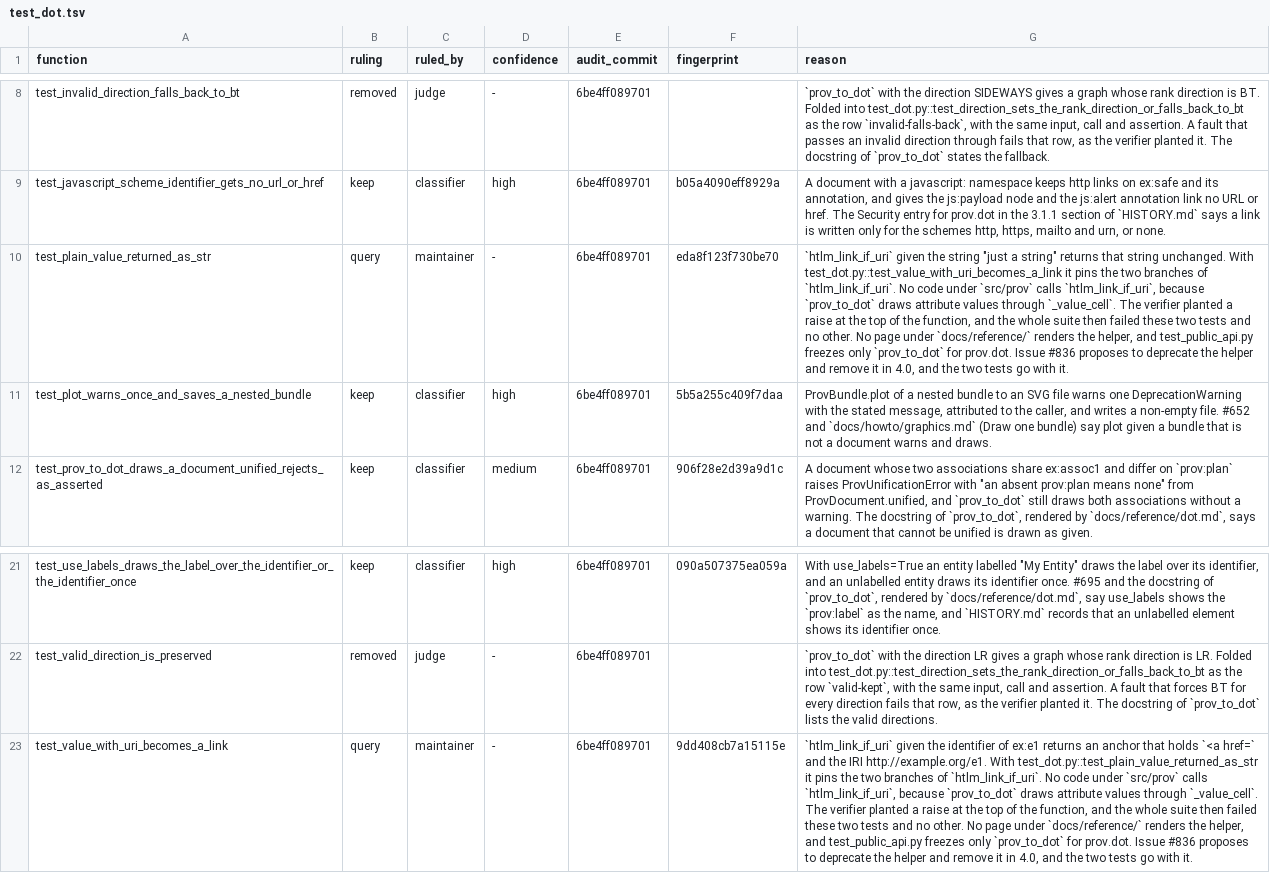
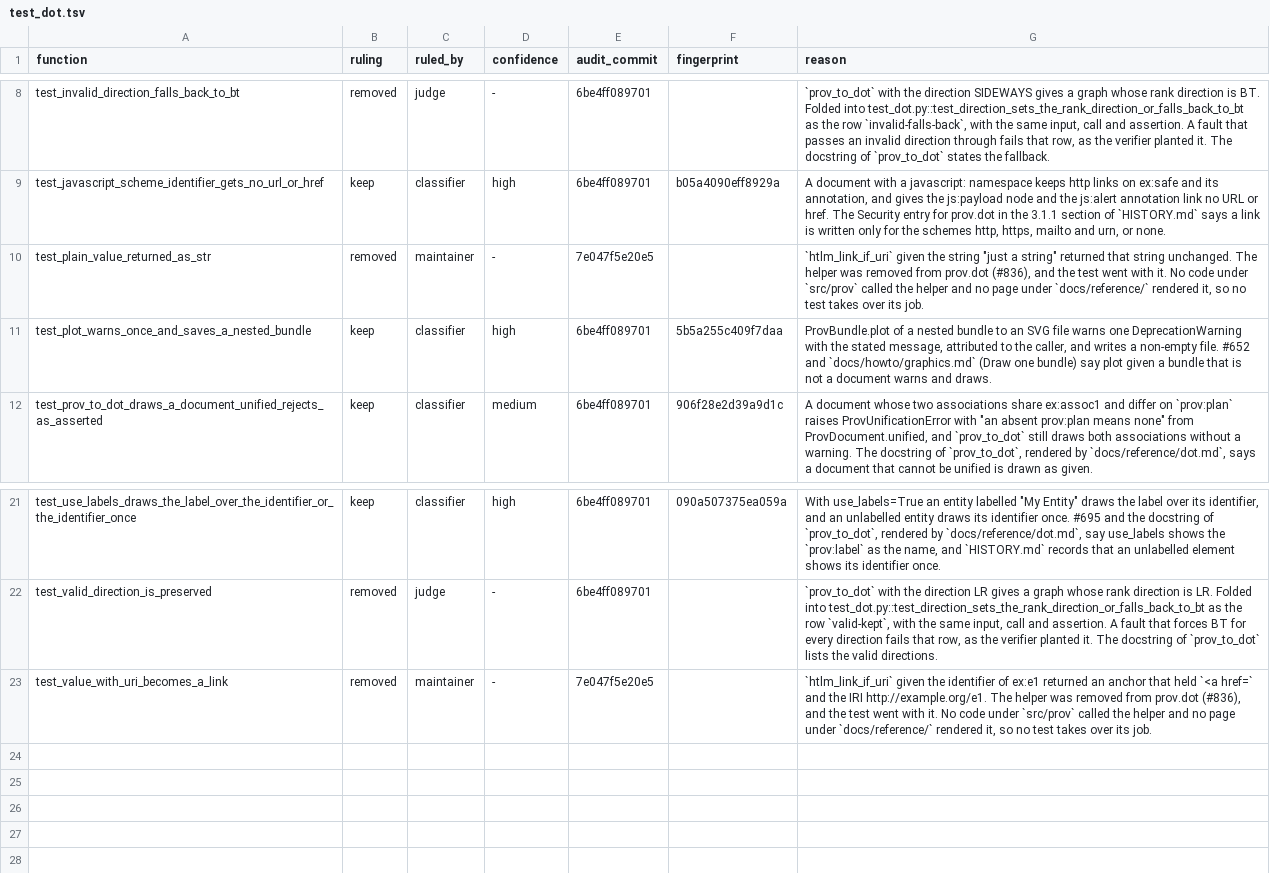
Before and after one commit to trungdong/prov, a TSV file: planning/test-audit/register/test_dot.tsv, drawn as a sheet; only a part is shown, gaps mark what is left out; the diff names each change by its address in the sheet, - before the commit and + after, or states it on an @@ line.

Commit message:
chore: record the removal of the two htlm_link_if_uri tests in the register
Both test_dot.tsv rows move from query to removed, ruled by the maintainer, because the helper they pinned is gone (#836).

```diff
--- a/planning/test-audit/register/test_dot.tsv
+++ b/planning/test-audit/register/test_dot.tsv
-B10 (ruling): query
+B10 (ruling): removed
-E10 (audit_commit): 6be4ff089701
+E10 (audit_commit): 7e047f5e20e5
-F10 (fingerprint): eda8f123f730be70
+F10 (fingerprint): (empty)
-G10 (reason): …a string" returns that string unchanged. With test_dot.py::test_value_with_uri_becomes_a_link it pins the two branches of `htlm_link_if_uri`. No code under `src/prov` calls `htlm_link_if_uri`, because `prov_to_dot` draws attribute values through `_value_cell`. The verifier planted a raise at the top of the function, and the whole suite then failed these two tests and no other. No page under `docs/reference/` renders the helper, and test_public_api.py freezes only `prov_to_dot` for prov.dot. Issue #836 proposes to deprecate the helper and remove it in 4.0, and the two tests go with it.
+G10 (reason): …a string" returned that string unchanged. The helper was removed from prov.dot (#836), and the test went with it. No code under `src/prov` called the helper and no page under `docs/reference/` rendered it, so no test takes over its job.
-B23 (ruling): query
+B23 (ruling): removed
-E23 (audit_commit): 6be4ff089701
+E23 (audit_commit): 7e047f5e20e5
-F23 (fingerprint): 9dd408cb7a15115e
+F23 (fingerprint): (empty)
-G23 (reason): …of ex:e1 returns an anchor that holds `<a href=` and the IRI http://example.org/e1. With test_dot.py::test_plain_value_returned_as_str it pins the two branches of `htlm_link_if_uri`. No code under `src/prov` calls `htlm_link_if_uri`, because `prov_to_dot` draws attribute values through `_value_cell`. The verifier planted a raise at the top of the function, and the whole suite then failed these two tests and no other. No page under `docs/reference/` renders the helper, and test_public_api.py freezes only `prov_to_dot` for prov.dot. Issue #836 proposes to deprecate the helper and remove it in 4.0, and the two tests go with it.
+G23 (reason): …of ex:e1 returned an anchor that held `<a href=` and the IRI http://example.org/e1. The helper was removed from prov.dot (#836), and the test went with it. No code under `src/prov` called the helper and no page under `docs/reference/` rendered it, so no test takes over its job.
```
